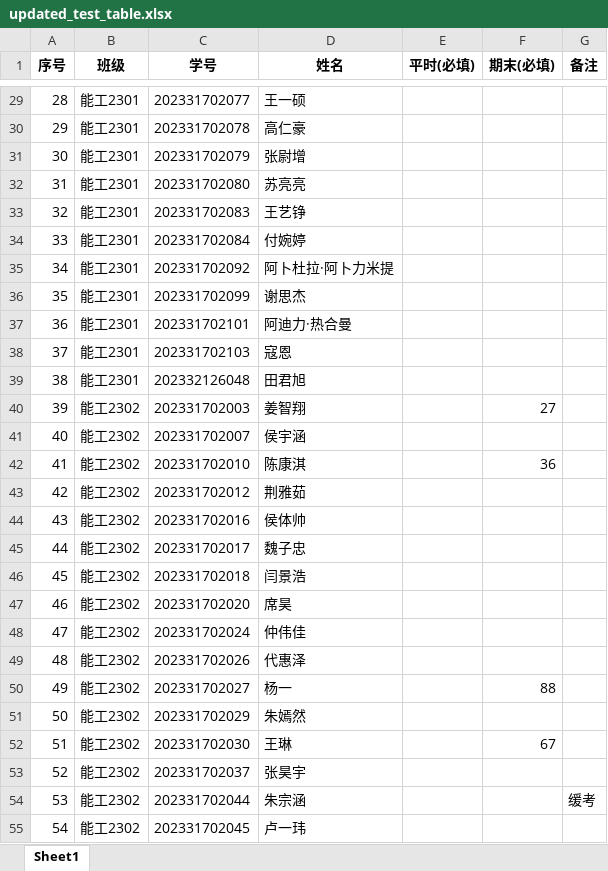
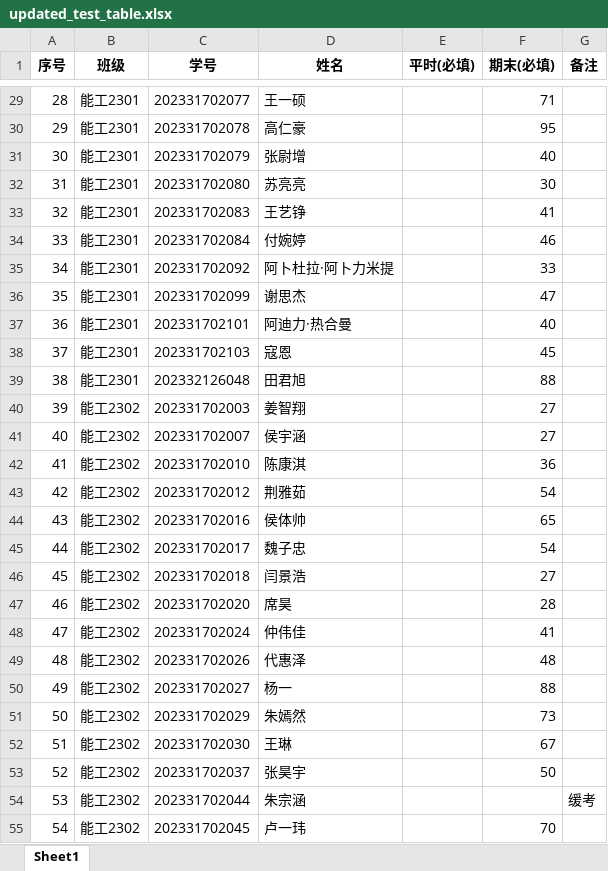
Before and after one commit to freemank1224/auto-score-upload, an Excel workbook: updated_test_table.xlsx, sheet Sheet1, drawn as a sheet; only a part is shown, gaps mark what is left out; values as stored, in another font and other column widths than the file's, no borders; the diff covers the shown part only; the diff names each change by its address in the sheet, - before the commit and + after, or states it on an @@ line.

```diff
--- a/updated_test_table.xlsx (sheet Sheet1)
+++ b/updated_test_table.xlsx (sheet Sheet1)
-F29 (期末(必填)): (empty)
+F29 (期末(必填)): 71
-F30 (期末(必填)): (empty)
+F30 (期末(必填)): 95
-F31 (期末(必填)): (empty)
+F31 (期末(必填)): 40
-F32 (期末(必填)): (empty)
+F32 (期末(必填)): 30
-F33 (期末(必填)): (empty)
+F33 (期末(必填)): 41
-F34 (期末(必填)): (empty)
+F34 (期末(必填)): 46
-F35 (期末(必填)): (empty)
+F35 (期末(必填)): 33
-F36 (期末(必填)): (empty)
+F36 (期末(必填)): 47
-F37 (期末(必填)): (empty)
+F37 (期末(必填)): 40
-F38 (期末(必填)): (empty)
+F38 (期末(必填)): 45
-F39 (期末(必填)): (empty)
+F39 (期末(必填)): 88
-F41 (期末(必填)): (empty)
+F41 (期末(必填)): 27
-F43 (期末(必填)): (empty)
+F43 (期末(必填)): 54
-F44 (期末(必填)): (empty)
+F44 (期末(必填)): 65
-F45 (期末(必填)): (empty)
+F45 (期末(必填)): 54
-F46 (期末(必填)): (empty)
+F46 (期末(必填)): 27
-F47 (期末(必填)): (empty)
+F47 (期末(必填)): 28
-F48 (期末(必填)): (empty)
+F48 (期末(必填)): 41
-F49 (期末(必填)): (empty)
+F49 (期末(必填)): 48
-F51 (期末(必填)): (empty)
+F51 (期末(必填)): 73
-F53 (期末(必填)): (empty)
+F53 (期末(必填)): 50
-F55 (期末(必填)): (empty)
+F55 (期末(必填)): 70
```
Also changed, not shown: 40 edited cells elsewhere in this sheet, 2 other files.
